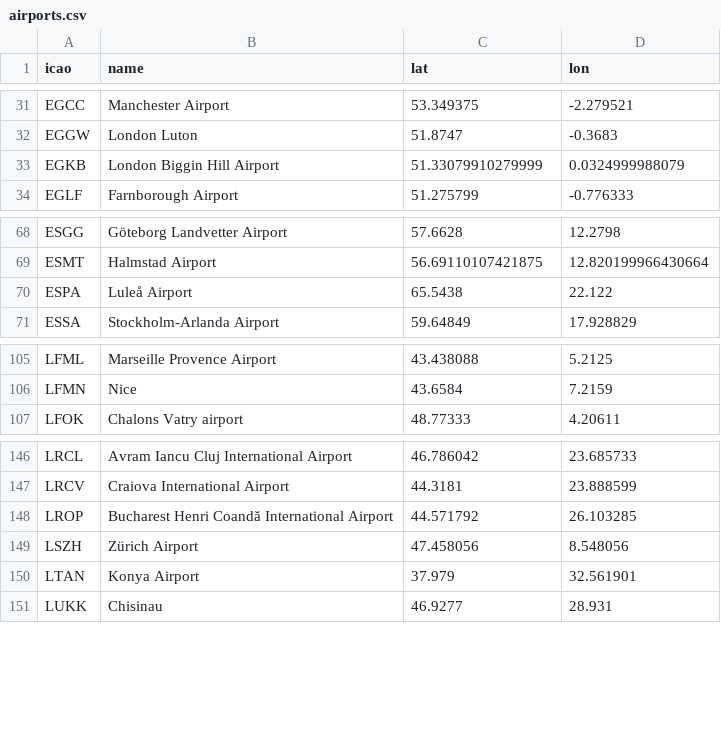
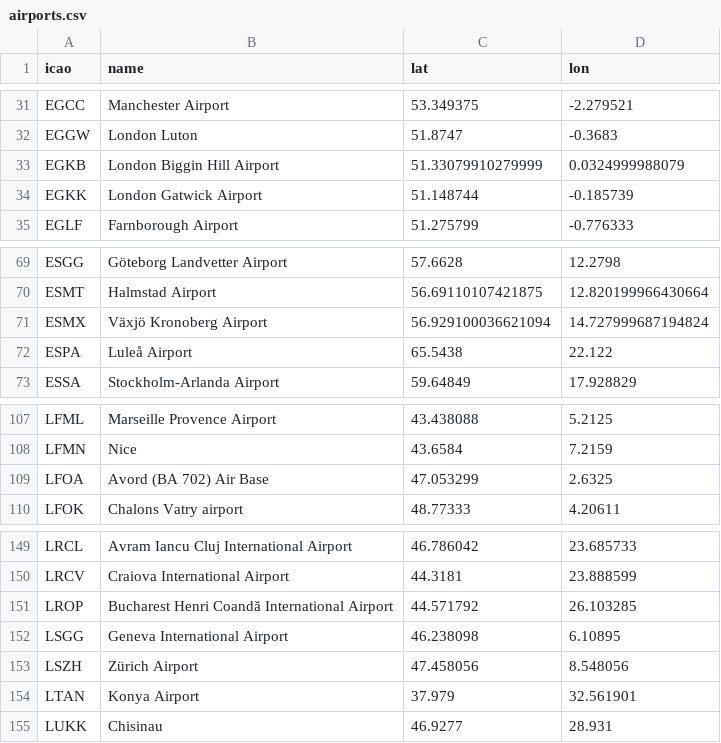
Before and after one commit to pietcallemeyn/airline_optimizer, a CSV file: data/airports.csv, drawn as a sheet; only a part is shown, gaps mark what is left out; the diff names each change by its address in the sheet, - before the commit and + after, or states it on an @@ line.

```diff
--- a/data/airports.csv
+++ b/data/airports.csv
+row 34: EGKK | London Gatwick Airport | 51.148744 | -0.185739
+row 71: ESMX | Växjö Kronoberg Airport | 56.929100036621094 | 14.727999687194824
+row 109: LFOA | Avord (BA 702) Air Base | 47.053299 | 2.6325
+row 152: LSGG | Geneva International Airport | 46.238098 | 6.10895
```
Also changed, not shown: data/missions.csv, data/pilot_availability.csv, 16 other files.
